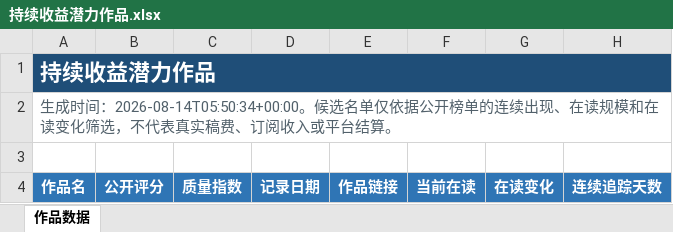
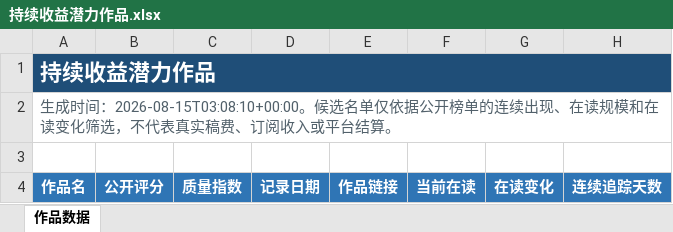
Before and after one commit to Ethan-Tangtang/fanqie-male-tracker, an Excel workbook: data/持续收益潜力作品.xlsx, sheet 作品数据, drawn as a sheet; only a part is shown; values as stored, in another font and other column widths than the file's, no borders; the diff names each change by its address in the sheet, - before the commit and + after, or states it on an @@ line.

```diff
--- a/data/持续收益潜力作品.xlsx (sheet 作品数据)
+++ b/data/持续收益潜力作品.xlsx (sheet 作品数据)
-A2: …成时间：2026-08-14T05:50:34+00:00。候选名…
+A2: …成时间：2026-08-15T03:08:10+00:00。候选名…
```
Also changed, not shown: data/高质量作品历史库.xlsx, 4 other files.
